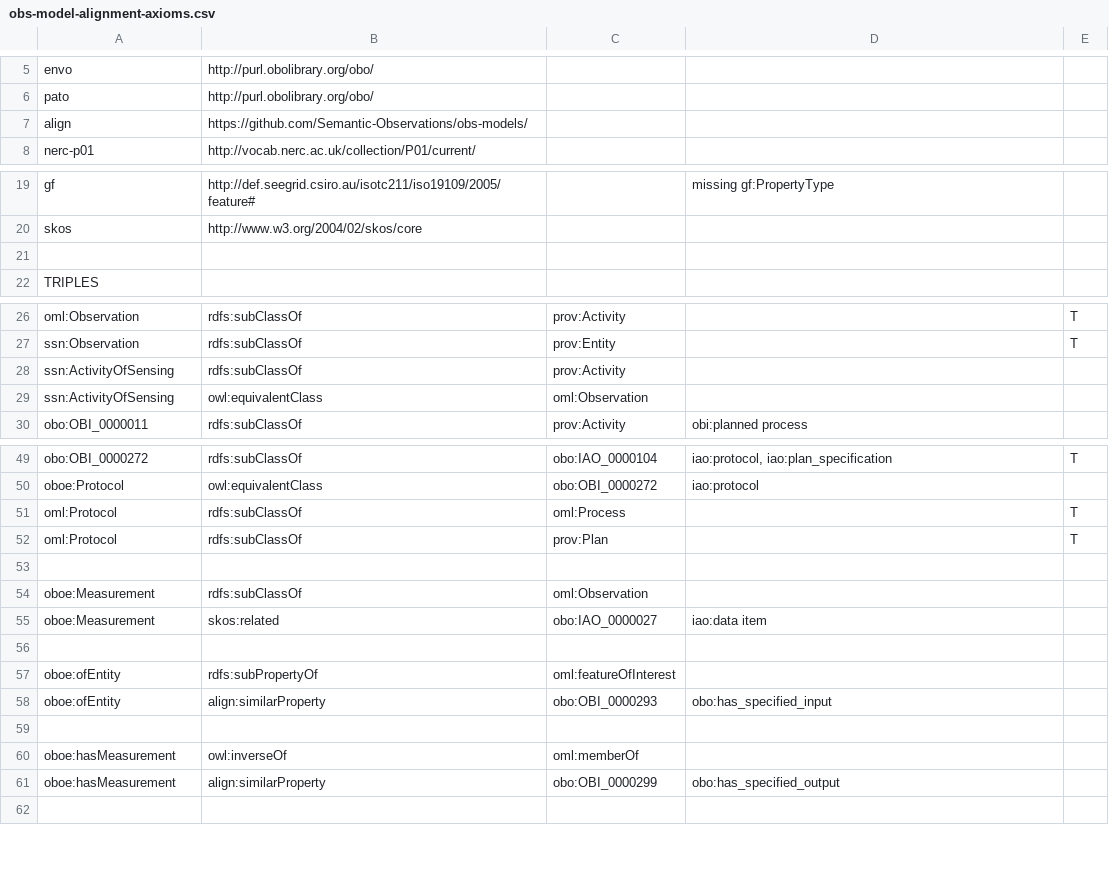
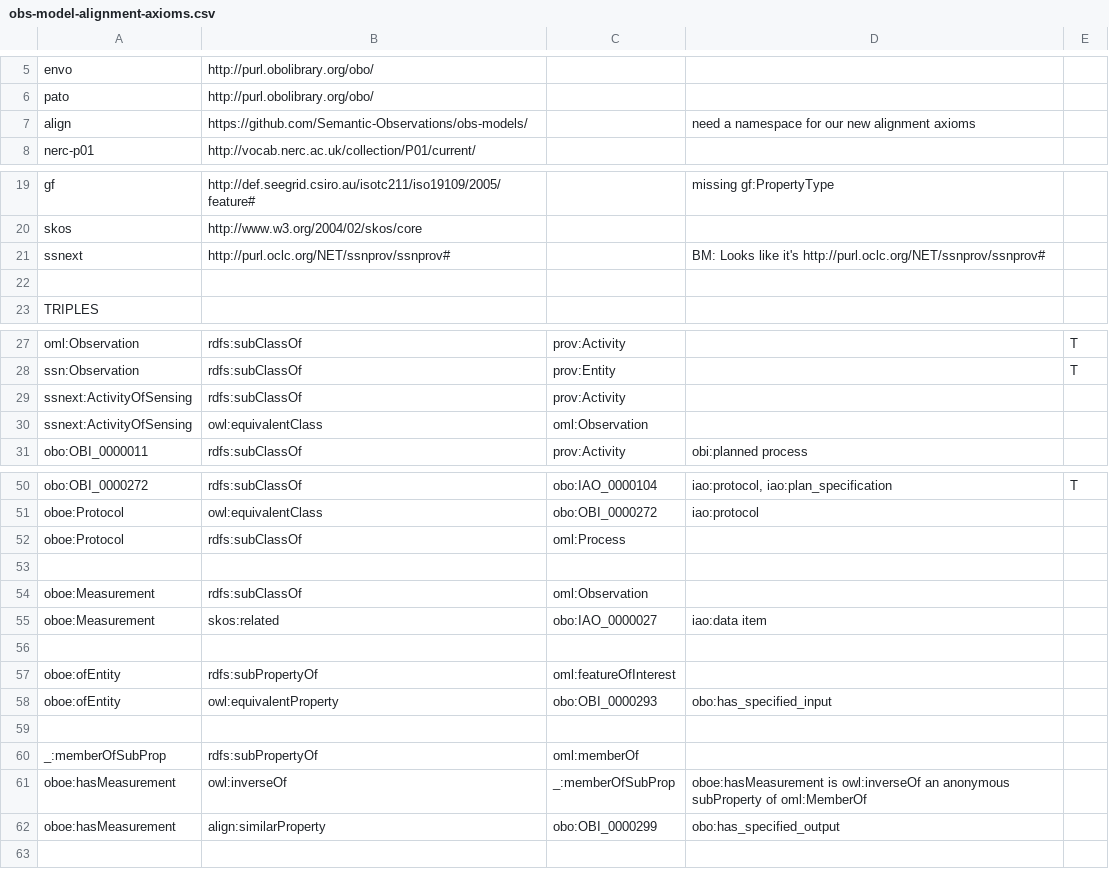
Before and after one commit to Semantic-Observations/obs-models, a CSV file: ontologies/obs-model-alignment-axioms.csv, drawn as a sheet; only a part is shown, gaps mark what is left out.

Commit message:
Update obs_alignment diagram, and associated CSV file for the model.
Also ignore python compiled files (*.pyc).

```diff
--- a/ontologies/obs-model-alignment-axioms.csv
+++ b/ontologies/obs-model-alignment-axioms.csv
@@ -6,3 +6,3 @@ envo,http://purl.obolibrary.org/obo/,,,
 pato,http://purl.obolibrary.org/obo/,,,
-align,https://github.com/Semantic-Observations/obs-models/,,,
+align,https://github.com/Semantic-Observations/obs-models/,,need a namespace for our new alignment axioms,
 nerc-p01,http://vocab.nerc.ac.uk/collection/P01/current/,,,
@@ -20,2 +20,3 @@ gf,http://def.seegrid.csiro.au/isotc211/iso19109/2005/feature#,,missing gf:Prope
 skos,http://www.w3.org/2004/02/skos/core,,,
+ssnext,http://purl.oclc.org/NET/ssnprov/ssnprov#,,BM: Looks like it's http://purl.oclc.org/NET/ssnprov/ssnprov#,
 ,,,,
@@ -27,4 +28,4 @@ oml:Observation,rdfs:subClassOf,prov:Activity,,T
 ssn:Observation,rdfs:subClassOf,prov:Entity,,T
-ssn:ActivityOfSensing,rdfs:subClassOf,prov:Activity,,
-ssn:ActivityOfSensing,owl:equivalentClass,oml:Observation,,
+ssnext:ActivityOfSensing,rdfs:subClassOf,prov:Activity,,
+ssnext:ActivityOfSensing,owl:equivalentClass,oml:Observation,,
 obo:OBI_0000011,rdfs:subClassOf,prov:Activity,obi:planned process,
@@ -50,4 +51,3 @@ obo:OBI_0000272,rdfs:subClassOf,obo:IAO_0000104,"iao:protocol, iao:plan_specific
 oboe:Protocol,owl:equivalentClass,obo:OBI_0000272,iao:protocol,
-oml:Protocol,rdfs:subClassOf,oml:Process,,T
-oml:Protocol,rdfs:subClassOf,prov:Plan,,T
+oboe:Protocol,rdfs:subClassOf,oml:Process,,
 ,,,,
@@ -57,5 +57,6 @@ oboe:Measurement,skos:related,obo:IAO_0000027,iao:data item,
 oboe:ofEntity,rdfs:subPropertyOf,oml:featureOfInterest,,
-oboe:ofEntity,align:similarProperty,obo:OBI_0000293,obo:has_specified_input,
+oboe:ofEntity,owl:equivalentProperty,obo:OBI_0000293,obo:has_specified_input,
 ,,,,
-oboe:hasMeasurement,owl:inverseOf,oml:memberOf,,
+_:memberOfSubProp,rdfs:subPropertyOf,oml:memberOf,,
+oboe:hasMeasurement,owl:inverseOf,_:memberOfSubProp,oboe:hasMeasurement is owl:inverseOf an anonymous subProperty of oml:MemberOf,
 oboe:hasMeasurement,align:similarProperty,obo:OBI_0000299,obo:has_specified_output,
```
Also changed, not shown: 2 other files.
